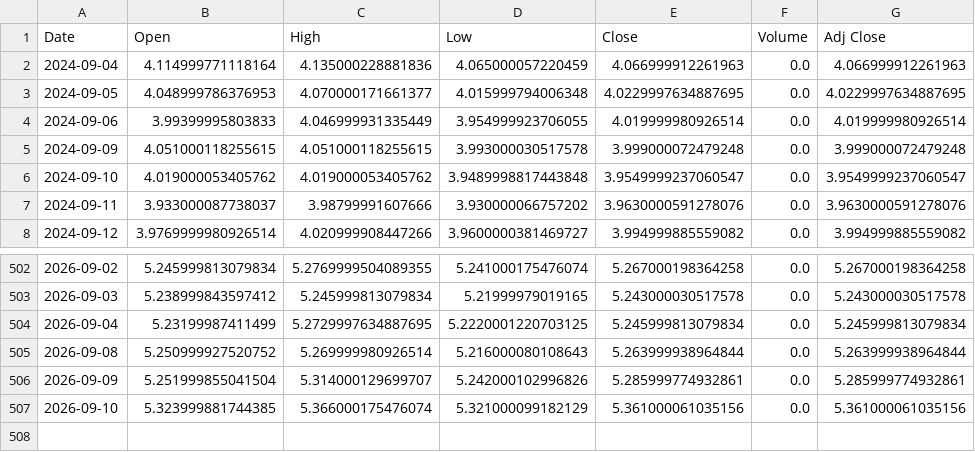
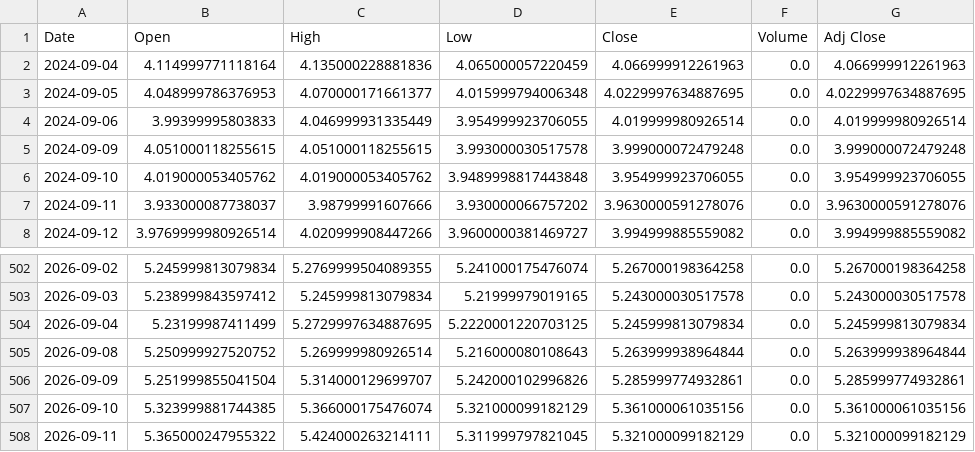
Before and after one commit to 26yamer/jp-swing-data, a CSV file: data/ohlcv/_TYX.csv, drawn as a sheet; only a part is shown, gaps mark what is left out.

```diff
--- a/data/ohlcv/_TYX.csv
+++ b/data/ohlcv/_TYX.csv
@@ -5,3 +5,3 @@ Date,Open,High,Low,Close,Volume,Adj Close
 2024-09-09,4.051000118255615,4.051000118255615,3.993000030517578,3.999000072479248,0.0,3.999000072479248
-2024-09-10,4.019000053405762,4.019000053405762,3.9489998817443848,3.9549999237060547,0.0,3.9549999237060547
+2024-09-10,4.019000053405762,4.019000053405762,3.9489998817443848,3.954999923706055,0.0,3.954999923706055
 2024-09-11,3.933000087738037,3.98799991607666,3.930000066757202,3.9630000591278076,0.0,3.9630000591278076
@@ -507 +507,2 @@ Date,Open,High,Low,Close,Volume,Adj Close
 2026-09-10,5.323999881744385,5.366000175476074,5.321000099182129,5.361000061035156,0.0,5.361000061035156
+2026-09-11,5.365000247955322,5.424000263214111,5.311999797821045,5.321000099182129,0.0,5.321000099182129
```
Also changed, not shown: data/jgb.csv, data/ohlcv/_IXIC.csv, 41 other files.
